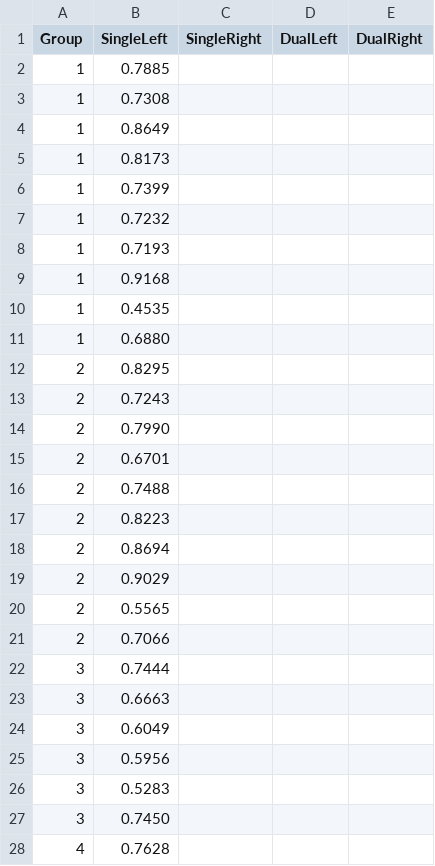
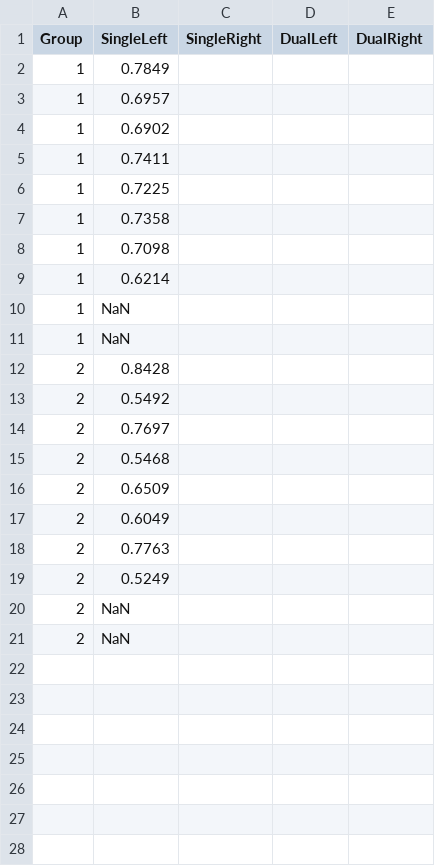
Before and after one commit to alexholcombe/nStream, a CSV file: modelOutput/CSV/TGRSVP_Exp2_EfficacyNorm.csv, drawn as a sheet; only a part is shown; the diff covers the shown part only.

```diff
--- a/modelOutput/CSV/TGRSVP_Exp2_EfficacyNorm.csv
+++ b/modelOutput/CSV/TGRSVP_Exp2_EfficacyNorm.csv
@@ -1,28 +1,21 @@
 Group,SingleLeft,SingleRight,DualLeft,DualRight
-1,0.7885
-1,0.7308
-1,0.8649
-1,0.8173
-1,0.7399
-1,0.7232
-1,0.7193
-1,0.9168
-1,0.4535
-1,0.6880
-2,0.8295
-2,0.7243
-2,0.7990
-2,0.6701
-2,0.7488
-2,0.8223
-2,0.8694
-2,0.9029
-2,0.5565
-2,0.7066
-3,0.7444
-3,0.6663
-3,0.6049
-3,0.5956
-3,0.5283
-3,0.7450
-4,0.7628
+1,0.7849
+1,0.6957
+1,0.6902
+1,0.7411
+1,0.7225
+1,0.7358
+1,0.7098
+1,0.6214
+1,NaN
+1,NaN
+2,0.8428
+2,0.5492
+2,0.7697
+2,0.5468
+2,0.6509
+2,0.6049
+2,0.7763
+2,0.5249
+2,NaN
+2,NaN
```
Also changed, not shown: 3 removed rows elsewhere in this file, modelOutput/CSV/TGRSVP_Exp2_AccuracyNorm.csv, modelOutput/CSV/TGRSVP_Exp2_LatencyNorm.csv, 5 other files.
